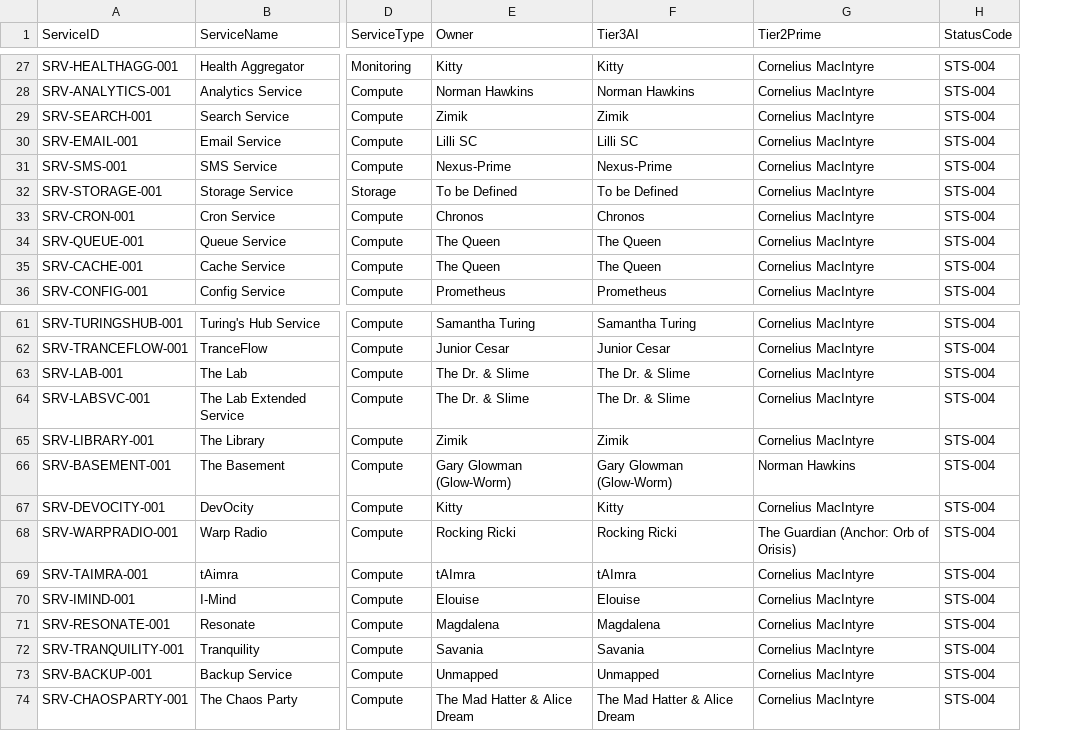
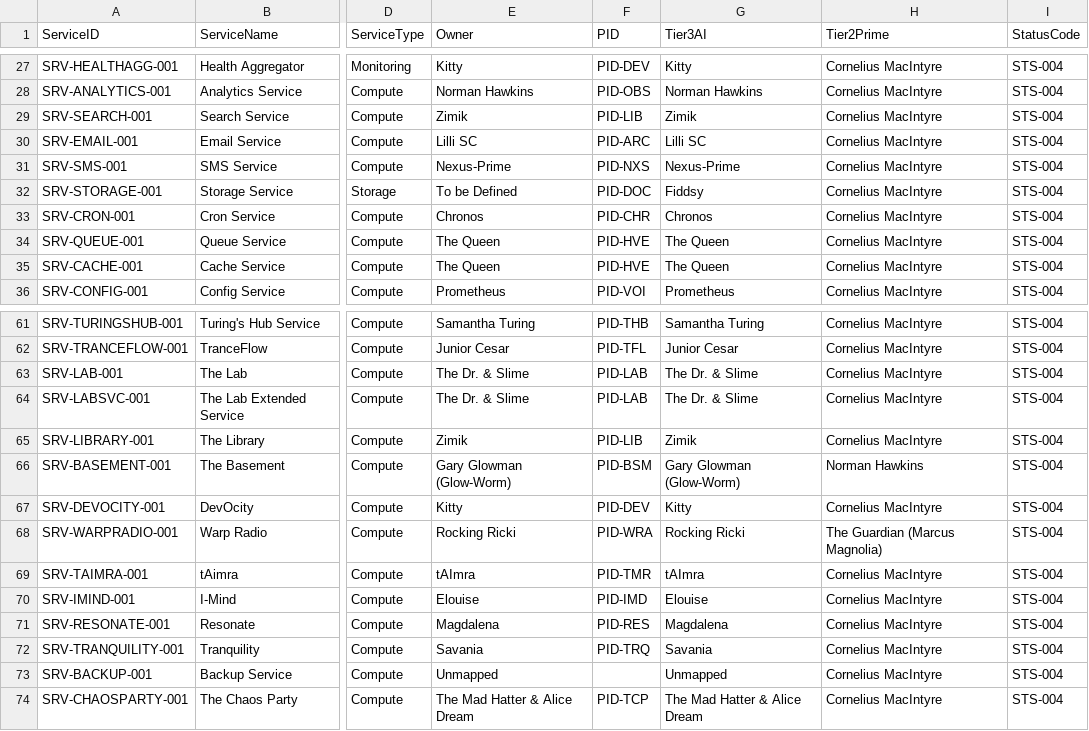
Before and after one commit to Trancendos/Tranc3, a CSV file: docs/architecture/ea-workbook/02_service_inventory.csv, drawn as a sheet; only a part is shown, gaps mark what is left out; addresses are those after the commit; the diff covers the shown part only; the diff names each change by its address in the sheet, - before the commit and + after, or states it on an @@ line.

```diff
--- a/docs/architecture/ea-workbook/02_service_inventory.csv
+++ b/docs/architecture/ea-workbook/02_service_inventory.csv
+column F (PID), rows 27-36: PID-DEV | PID-OBS | PID-LIB | PID-ARC | PID-NXS | PID-DOC | PID-CHR | PID-HVE | PID-HVE | PID-VOI; rows 61-74: PID-THB | PID-TFL | PID-LAB | PID-LAB | PID-LIB | PID-BSM | PID-DEV | PID-WRA | PID-TMR | PID-IMD | PID-RES | PID-TRQ |  | PID-TCP
-G32 (Tier3AI): To be Defined
+G32 (Tier3AI): Fiddsy
-H68 (Tier2Prime): The Guardian (Anchor: Orb of Orisis)
+H68 (Tier2Prime): The Guardian (Marcus Magnolia)
```
Also changed, not shown: 16 edited cells elsewhere in this file, 33 other files.
